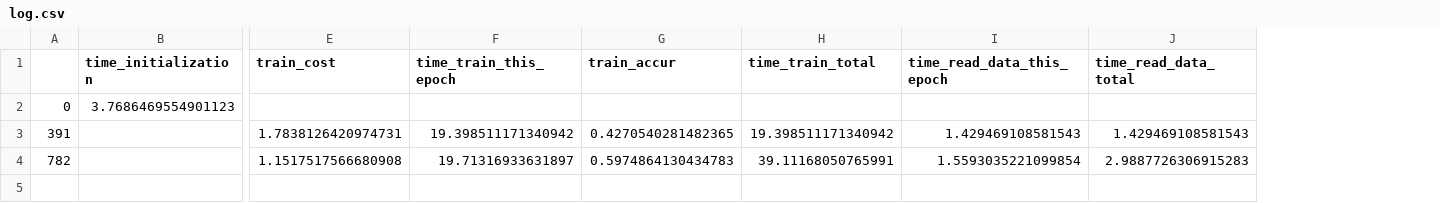
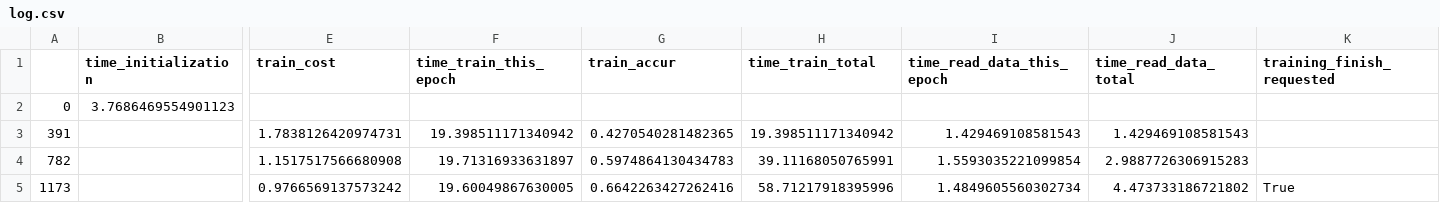
Before and after one commit to lukemetz/MLFun, a CSV file: updates/280903/log.csv, drawn as a sheet; only a part is shown, gaps mark what is left out; rows hold the shown columns only; the diff names each change by its address in the sheet, - before the commit and + after, or states it on an @@ line.

```diff
--- a/updates/280903/log.csv
+++ b/updates/280903/log.csv
+column K (training_finish_requested), empty
+row 5: 1173 |  | 0.9766569137573242 | 19.60049867630005 | 0.6642263427262416 | 58.71217918395996 | 1.4849605560302734 | 4.473733186721802 | True
```
